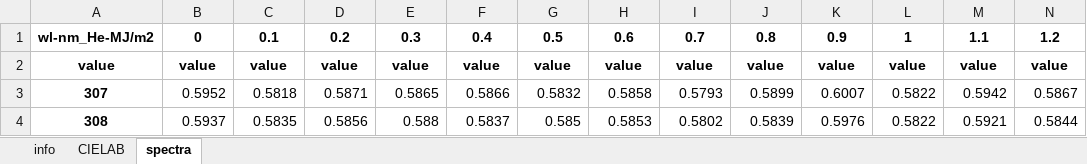
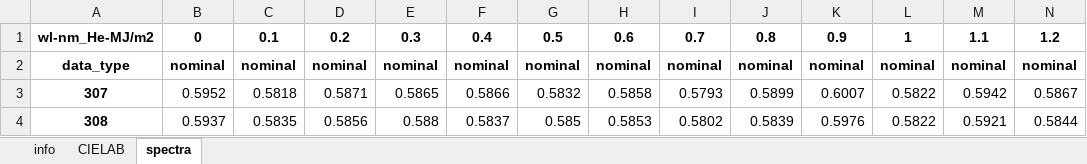
Before and after one commit to g-patin/microfading, an Excel workbook: src/microfading/datasets/2024-144_MF.vermillon.01_G01_red_model_2024-07-31_MFT1.xlsx, sheet spectra, drawn as a sheet; only a part is shown; values as stored, in another font and other column widths than the file's, no borders; removed rows and columns are numbered as before the commit, all else as after; rows hold the shown columns only; the diff names each change by its address in the sheet, - before the commit and + after, or states it on an @@ line.

```diff
--- a/src/microfading/datasets/2024-144_MF.vermillon.01_G01_red_model_2024-07-31_MFT1.xlsx (sheet spectra)
+++ b/src/microfading/datasets/2024-144_MF.vermillon.01_G01_red_model_2024-07-31_MFT1.xlsx (sheet spectra)
-row 2: value | value | value | value | value | value | value | value | value | value | value | value | value | value
+row 2: data_type | nominal | nominal | nominal | nominal | nominal | nominal | nominal | nominal | nominal | nominal | nominal | nominal | nominal
```
Also changed, not shown: sheet CIELAB, sheet info, src/microfading/datasets/2024-144_MF.dayflower4.G01_avg_0h_model_2024-07-30_MFT2.xlsx, src/microfading/datasets/2024-144_MF.yellowwood.01_G01_yellow_model_2024-08-01_MFT1.xlsx, 22 other files.
